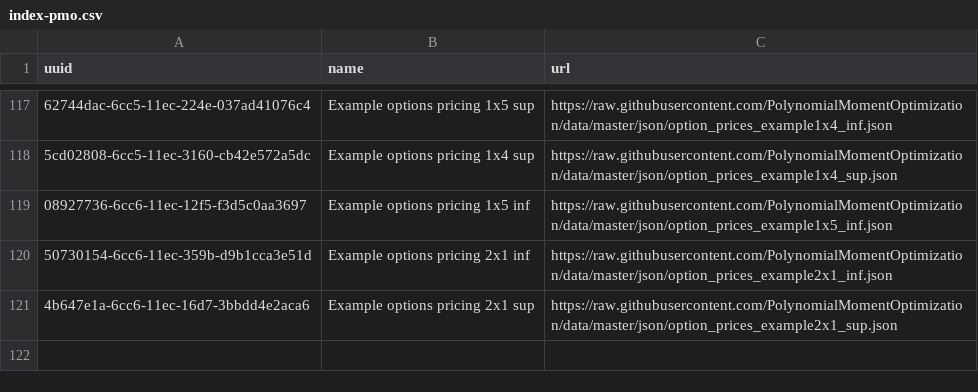
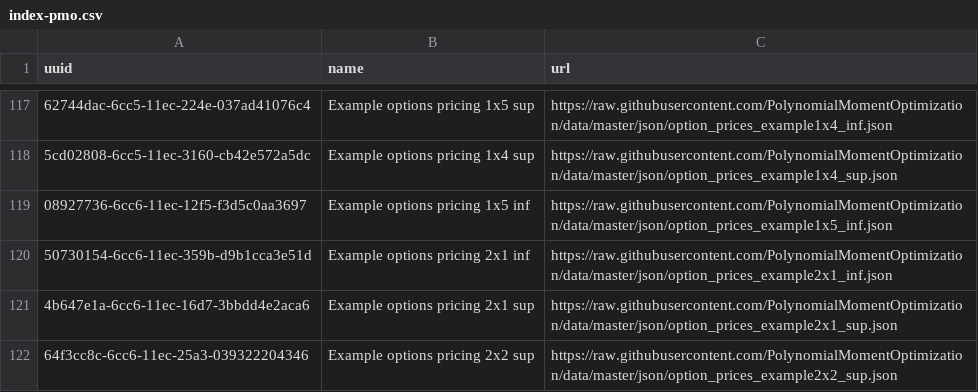
Before and after one commit to PolynomialMomentOptimization/data, a CSV file: registries/index-pmo.csv, drawn as a sheet; only a part is shown, gaps mark what is left out; the diff names each change by its address in the sheet, - before the commit and + after, or states it on an @@ line.

Commit message:
add to index option_prices_example2x2_sup.json

```diff
--- a/registries/index-pmo.csv
+++ b/registries/index-pmo.csv
+row 122: 64f3cc8c-6cc6-11ec-25a3-039322204346 | Example options pricing 2x2 sup | https://raw.githubusercontent.com/PolynomialMomentOptimization/data/master/json/option_prices_example2x2_sup.json
```
